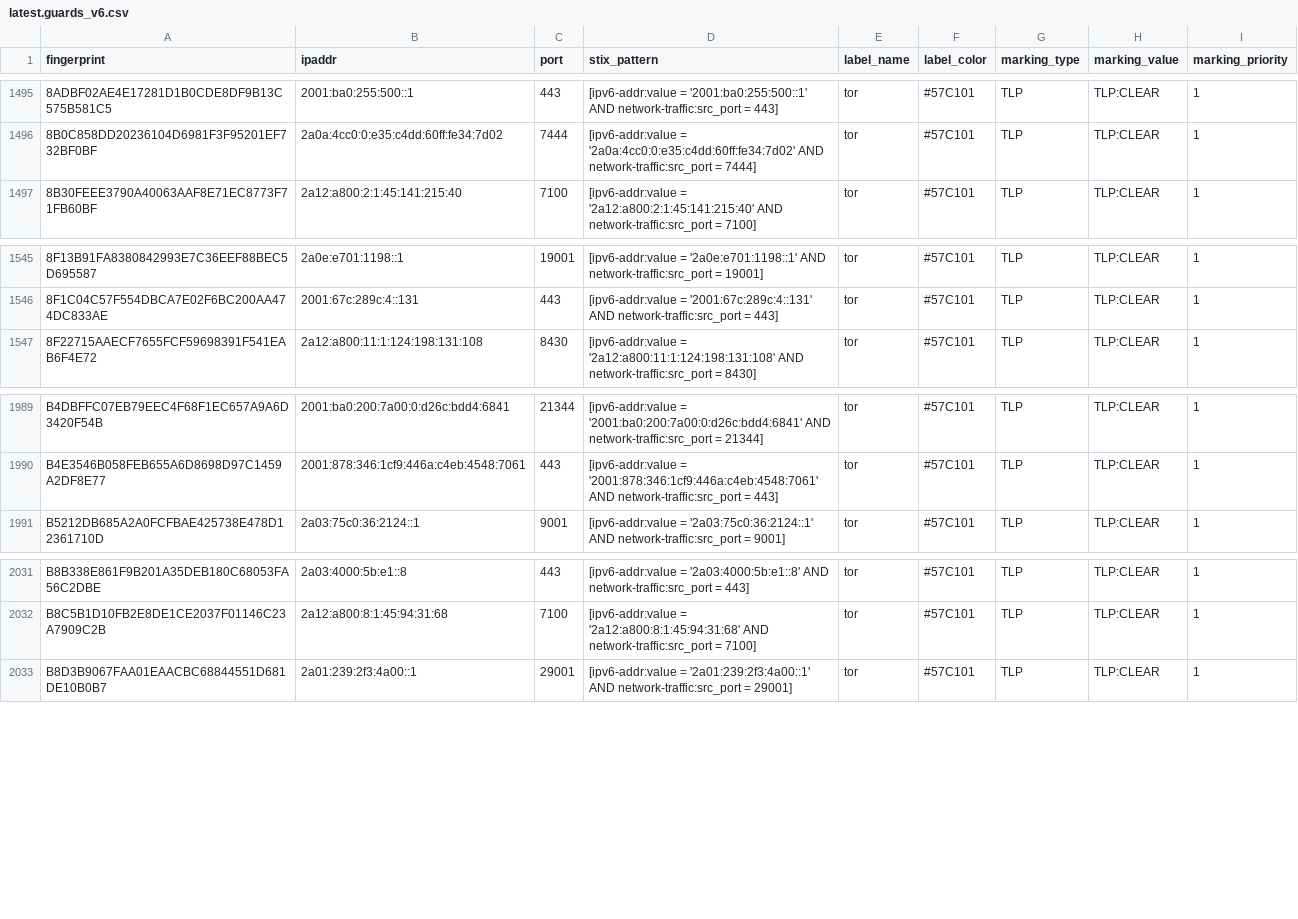
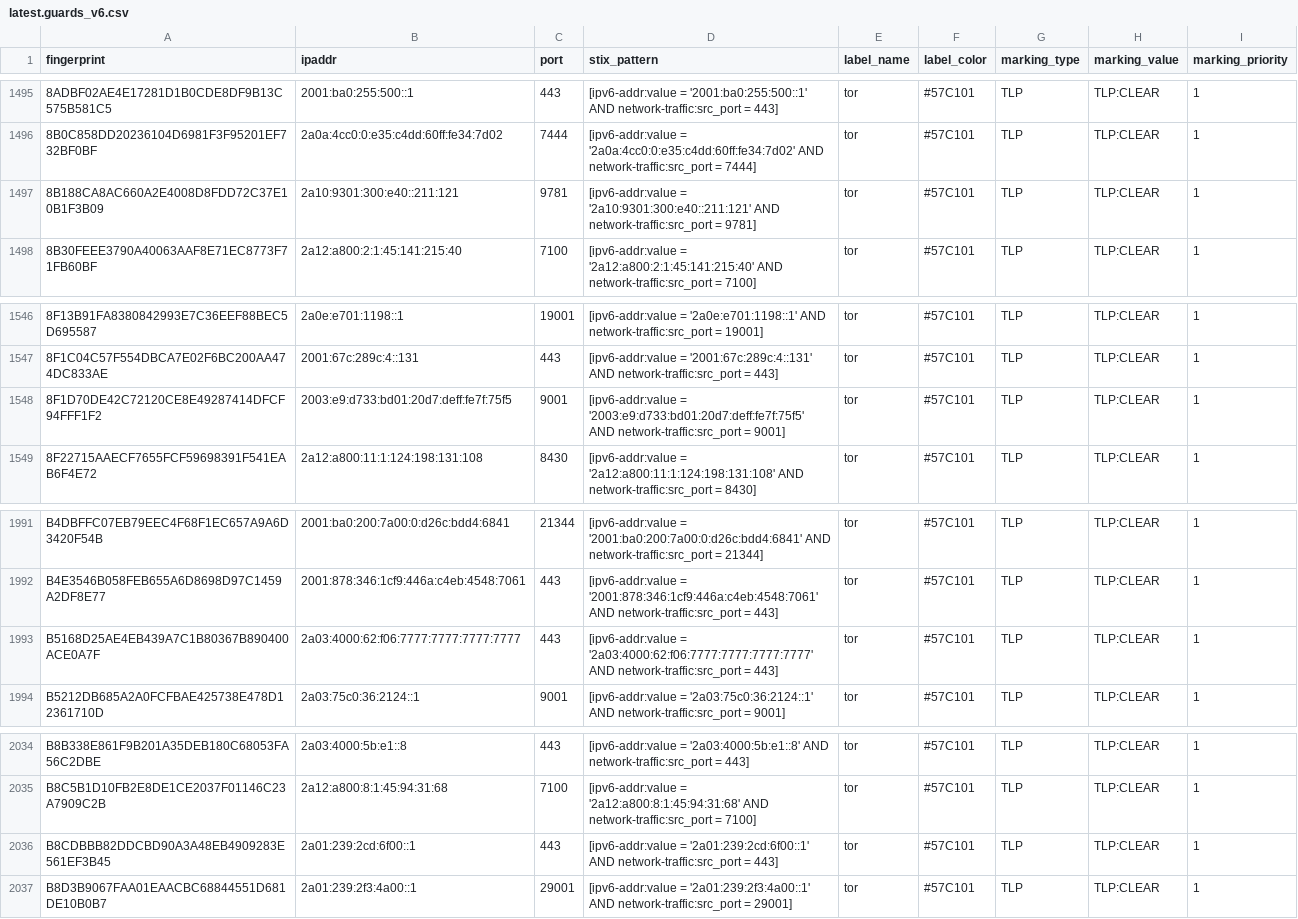
Before and after one commit to DreadFog/tor_csv_feed_opencti, a CSV file: latest.guards_v6.csv, drawn as a sheet; only a part is shown, gaps mark what is left out.

```diff
--- a/latest.guards_v6.csv
+++ b/latest.guards_v6.csv
@@ -1496,2 +1496,3 @@ fingerprint,ipaddr,port,stix_pattern,label_name,label_color,marking_type,marking
 8B0C858DD20236104D6981F3F95201EF732BF0BF,2a0a:4cc0:0:e35:c4dd:60ff:fe34:7d02,7444,[ipv6-addr:value = '2a0a:4cc0:0:e35:c4dd:60ff:fe34:7d02' AND network-traffic:src_port = 7444],tor,#57C101,TLP,TLP:CLEAR,1
+8B188CA8AC660A2E4008D8FDD72C37E10B1F3B09,2a10:9301:300:e40::211:121,9781,[ipv6-addr:value = '2a10:9301:300:e40::211:121' AND network-traffic:src_port = 9781],tor,#57C101,TLP,TLP:CLEAR,1
 8B30FEEE3790A40063AAF8E71EC8773F71FB60BF,2a12:a800:2:1:45:141:215:40,7100,[ipv6-addr:value = '2a12:a800:2:1:45:141:215:40' AND network-traffic:src_port = 7100],tor,#57C101,TLP,TLP:CLEAR,1
@@ -1546,2 +1547,3 @@ fingerprint,ipaddr,port,stix_pattern,label_name,label_color,marking_type,marking
 8F1C04C57F554DBCA7E02F6BC200AA474DC833AE,2001:67c:289c:4::131,443,[ipv6-addr:value = '2001:67c:289c:4::131' AND network-traffic:src_port = 443],tor,#57C101,TLP,TLP:CLEAR,1
+8F1D70DE42C72120CE8E49287414DFCF94FFF1F2,2003:e9:d733:bd01:20d7:deff:fe7f:75f5,9001,[ipv6-addr:value = '2003:e9:d733:bd01:20d7:deff:fe7f:75f5' AND network-traffic:src_port = 9001],tor,#57C101,TLP,TLP:CLEAR,1
 8F22715AAECF7655FCF59698391F541EAB6F4E72,2a12:a800:11:1:124:198:131:108,8430,[ipv6-addr:value = '2a12:a800:11:1:124:198:131:108' AND network-traffic:src_port = 8430],tor,#57C101,TLP,TLP:CLEAR,1
@@ -1990,2 +1992,3 @@ B4DBFFC07EB79EEC4F68F1EC657A9A6D3420F54B,2001:ba0:200:7a00:0:d26c:bdd4:6841,2134
 B4E3546B058FEB655A6D8698D97C1459A2DF8E77,2001:878:346:1cf9:446a:c4eb:4548:7061,443,[ipv6-addr:value = '2001:878:346:1cf9:446a:c4eb:4548:7061' AND network-traffic:src_port = 443],tor,#57C101,TLP,TLP:CLEAR,1
+B5168D25AE4EB439A7C1B80367B890400ACE0A7F,2a03:4000:62:f06:7777:7777:7777:7777,443,[ipv6-addr:value = '2a03:4000:62:f06:7777:7777:7777:7777' AND network-traffic:src_port = 443],tor,#57C101,TLP,TLP:CLEAR,1
 B5212DB685A2A0FCFBAE425738E478D12361710D,2a03:75c0:36:2124::1,9001,[ipv6-addr:value = '2a03:75c0:36:2124::1' AND network-traffic:src_port = 9001],tor,#57C101,TLP,TLP:CLEAR,1
@@ -2032,2 +2035,3 @@ B8B338E861F9B201A35DEB180C68053FA56C2DBE,2a03:4000:5b:e1::8,443,[ipv6-addr:value
 B8C5B1D10FB2E8DE1CE2037F01146C23A7909C2B,2a12:a800:8:1:45:94:31:68,7100,[ipv6-addr:value = '2a12:a800:8:1:45:94:31:68' AND network-traffic:src_port = 7100],tor,#57C101,TLP,TLP:CLEAR,1
+B8CDBBB82DDCBD90A3A48EB4909283E561EF3B45,2a01:239:2cd:6f00::1,443,[ipv6-addr:value = '2a01:239:2cd:6f00::1' AND network-traffic:src_port = 443],tor,#57C101,TLP,TLP:CLEAR,1
 B8D3B9067FAA01EAACBC68844551D681DE10B0B7,2a01:239:2f3:4a00::1,29001,[ipv6-addr:value = '2a01:239:2f3:4a00::1' AND network-traffic:src_port = 29001],tor,#57C101,TLP,TLP:CLEAR,1
```
Also changed, not shown: latest.all_v6.csv, latest.exits_v4.csv, 3 other files.
